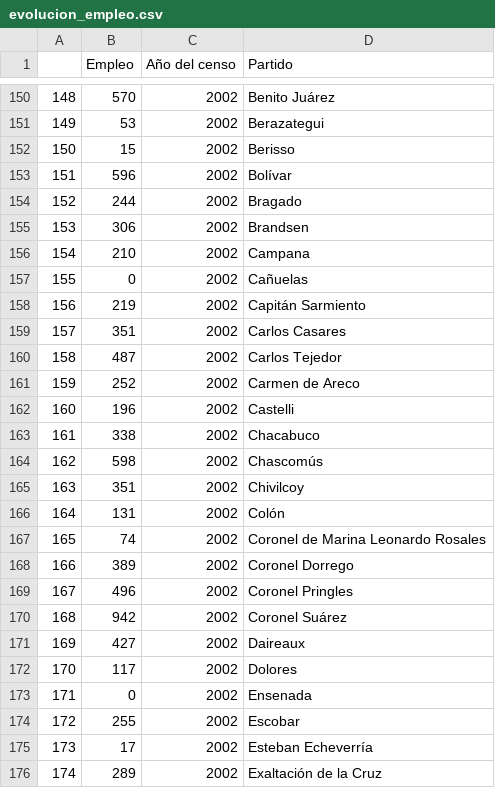
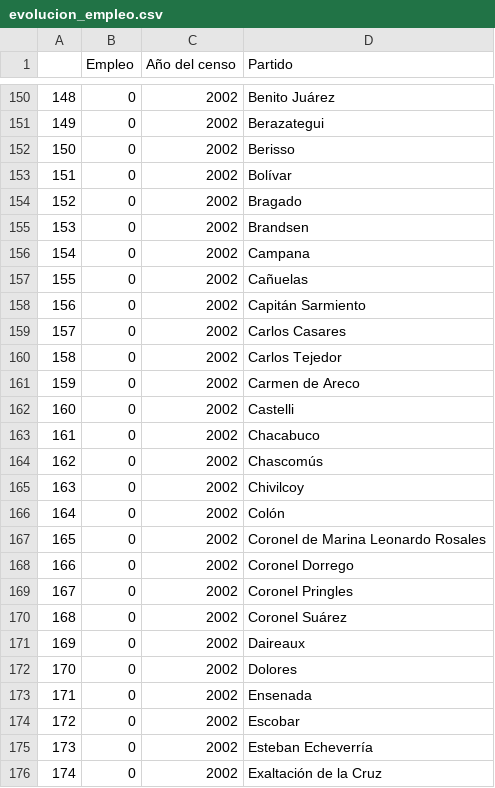
Before and after one commit to reflejar/pis-dash, a CSV file: pages/indicadores_censos/data/empleo-y-residencia/evolucion_empleo.csv, drawn as a sheet; only a part is shown, gaps mark what is left out; the diff covers the shown part only.

```diff
--- a/pages/indicadores_censos/data/empleo-y-residencia/evolucion_empleo.csv
+++ b/pages/indicadores_censos/data/empleo-y-residencia/evolucion_empleo.csv
@@ -150,27 +150,27 @@
-148;570;2002;Benito Juárez
-149;53;2002;Berazategui
-150;15;2002;Berisso
-151;596;2002;Bolívar
-152;244;2002;Bragado
-153;306;2002;Brandsen
-154;210;2002;Campana
+148;0;2002;Benito Juárez
+149;0;2002;Berazategui
+150;0;2002;Berisso
+151;0;2002;Bolívar
+152;0;2002;Bragado
+153;0;2002;Brandsen
+154;0;2002;Campana
 155;0;2002;Cañuelas
-156;219;2002;Capitán Sarmiento
-157;351;2002;Carlos Casares
-158;487;2002;Carlos Tejedor
-159;252;2002;Carmen de Areco
-160;196;2002;Castelli
-161;338;2002;Chacabuco
-162;598;2002;Chascomús
-163;351;2002;Chivilcoy
-164;131;2002;Colón
-165;74;2002;Coronel de Marina Leonardo Rosales
-166;389;2002;Coronel Dorrego
-167;496;2002;Coronel Pringles
-168;942;2002;Coronel Suárez
-169;427;2002;Daireaux
-170;117;2002;Dolores
+156;0;2002;Capitán Sarmiento
+157;0;2002;Carlos Casares
+158;0;2002;Carlos Tejedor
+159;0;2002;Carmen de Areco
+160;0;2002;Castelli
+161;0;2002;Chacabuco
+162;0;2002;Chascomús
+163;0;2002;Chivilcoy
+164;0;2002;Colón
+165;0;2002;Coronel de Marina Leonardo Rosales
+166;0;2002;Coronel Dorrego
+167;0;2002;Coronel Pringles
+168;0;2002;Coronel Suárez
+169;0;2002;Daireaux
+170;0;2002;Dolores
 171;0;2002;Ensenada
-172;255;2002;Escobar
-173;17;2002;Esteban Echeverría
-174;289;2002;Exaltación de la Cruz
+172;0;2002;Escobar
+173;0;2002;Esteban Echeverría
+174;0;2002;Exaltación de la Cruz
```
Also changed, not shown: 164 edited cells elsewhere in this file, pages/indicadores_censos/data/empleo-y-residencia/residentes_por_sexo.csv, pages/indicadores_censos/data/modo_produccion/hectareas_tipo_cultivo.csv, 5 other files.
